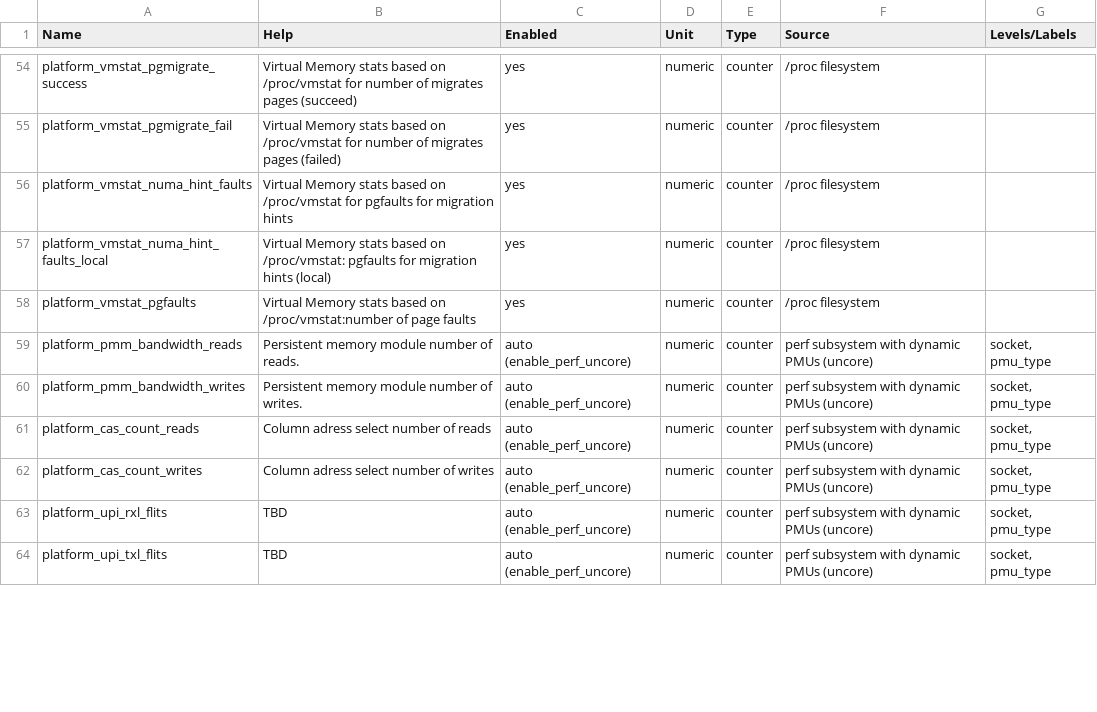
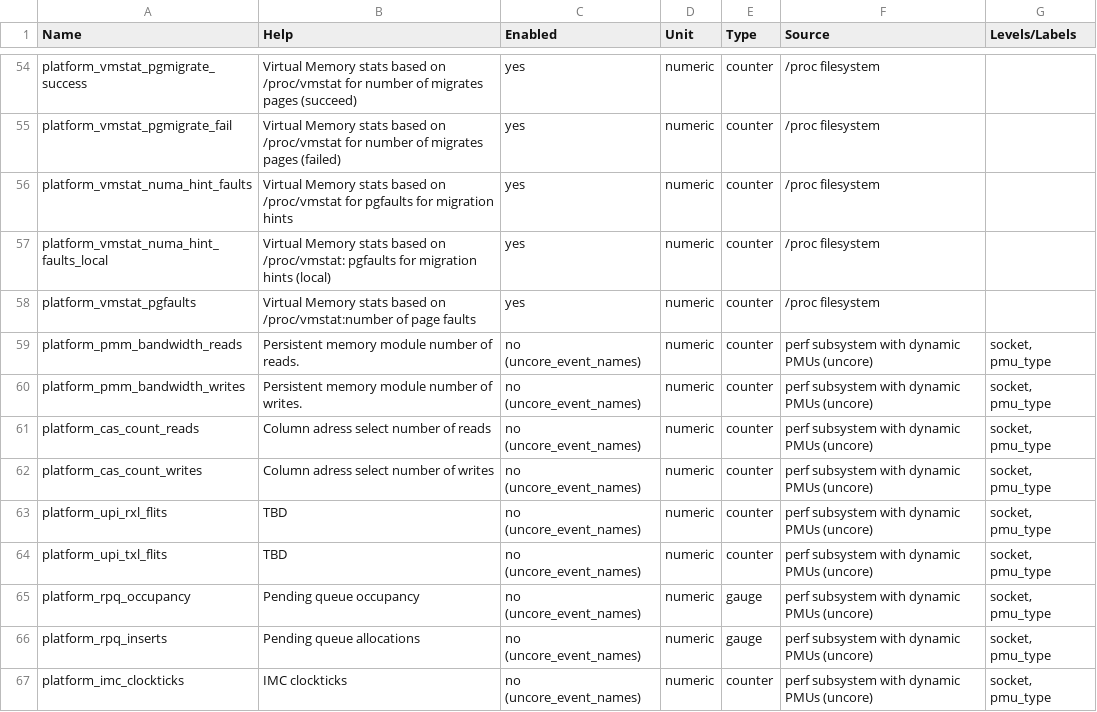
Before and after one commit to wacuuu/workload-collocation-agent, a CSV file: docs/metrics.csv, drawn as a sheet; only a part is shown, gaps mark what is left out; the diff covers the shown part only.

Commit message:
Uncore metrics update (#393)
* adding new uncore metrics: imc_clockticks, rpq_occupancy, rpq_inserts
* removing enable_perf_uncore flag and replacing it with a list of requested events

```diff
--- a/docs/metrics.csv
+++ b/docs/metrics.csv
@@ -58,7 +58,10 @@
 "platform_vmstat_pgfaults", "Virtual Memory stats based on /proc/vmstat:number of page faults", "yes", "numeric",  "counter", "/proc filesystem", ""
-"platform_pmm_bandwidth_reads", "Persistent memory module number of reads.", "auto (enable_perf_uncore)", "numeric",  "counter", "perf subsystem with dynamic PMUs (uncore)", "socket, pmu_type"
-"platform_pmm_bandwidth_writes", "Persistent memory module number of writes.", "auto (enable_perf_uncore)", "numeric",  "counter", "perf subsystem with dynamic PMUs (uncore)", "socket, pmu_type"
-"platform_cas_count_reads", "Column adress select number of reads", "auto (enable_perf_uncore)", "numeric",  "counter", "perf subsystem with dynamic PMUs (uncore)", "socket, pmu_type"
-"platform_cas_count_writes", "Column adress select number of writes", "auto (enable_perf_uncore)", "numeric",  "counter", "perf subsystem with dynamic PMUs (uncore)", "socket, pmu_type"
-"platform_upi_rxl_flits", "TBD", "auto (enable_perf_uncore)", "numeric",  "counter", "perf subsystem with dynamic PMUs (uncore)", "socket, pmu_type"
-"platform_upi_txl_flits", "TBD", "auto (enable_perf_uncore)", "numeric",  "counter", "perf subsystem with dynamic PMUs (uncore)", "socket, pmu_type"
+"platform_pmm_bandwidth_reads", "Persistent memory module number of reads.", "no (uncore_event_names)", "numeric",  "counter", "perf subsystem with dynamic PMUs (uncore)", "socket, pmu_type"
+"platform_pmm_bandwidth_writes", "Persistent memory module number of writes.", "no (uncore_event_names)", "numeric",  "counter", "perf subsystem with dynamic PMUs (uncore)", "socket, pmu_type"
+"platform_cas_count_reads", "Column adress select number of reads", "no (uncore_event_names)", "numeric",  "counter", "perf subsystem with dynamic PMUs (uncore)", "socket, pmu_type"
+"platform_cas_count_writes", "Column adress select number of writes", "no (uncore_event_names)", "numeric",  "counter", "perf subsystem with dynamic PMUs (uncore)", "socket, pmu_type"
+"platform_upi_rxl_flits", "TBD", "no (uncore_event_names)", "numeric",  "counter", "perf subsystem with dynamic PMUs (uncore)", "socket, pmu_type"
+"platform_upi_txl_flits", "TBD", "no (uncore_event_names)", "numeric",  "counter", "perf subsystem with dynamic PMUs (uncore)", "socket, pmu_type"
+"platform_rpq_occupancy", "Pending queue occupancy", "no (uncore_event_names)", "numeric",  "gauge", "perf subsystem with dynamic PMUs (uncore)", "socket, pmu_type"
+"platform_rpq_inserts", "Pending queue allocations", "no (uncore_event_names)", "numeric",  "gauge", "perf subsystem with dynamic PMUs (uncore)", "socket, pmu_type"
+"platform_imc_clockticks", "IMC clockticks", "no (uncore_event_names)", "numeric",  "counter", "perf subsystem with dynamic PMUs (uncore)", "socket, pmu_type"
```
Also changed, not shown: 1 added row and 8 edited cells elsewhere in this file, 5 other files.
